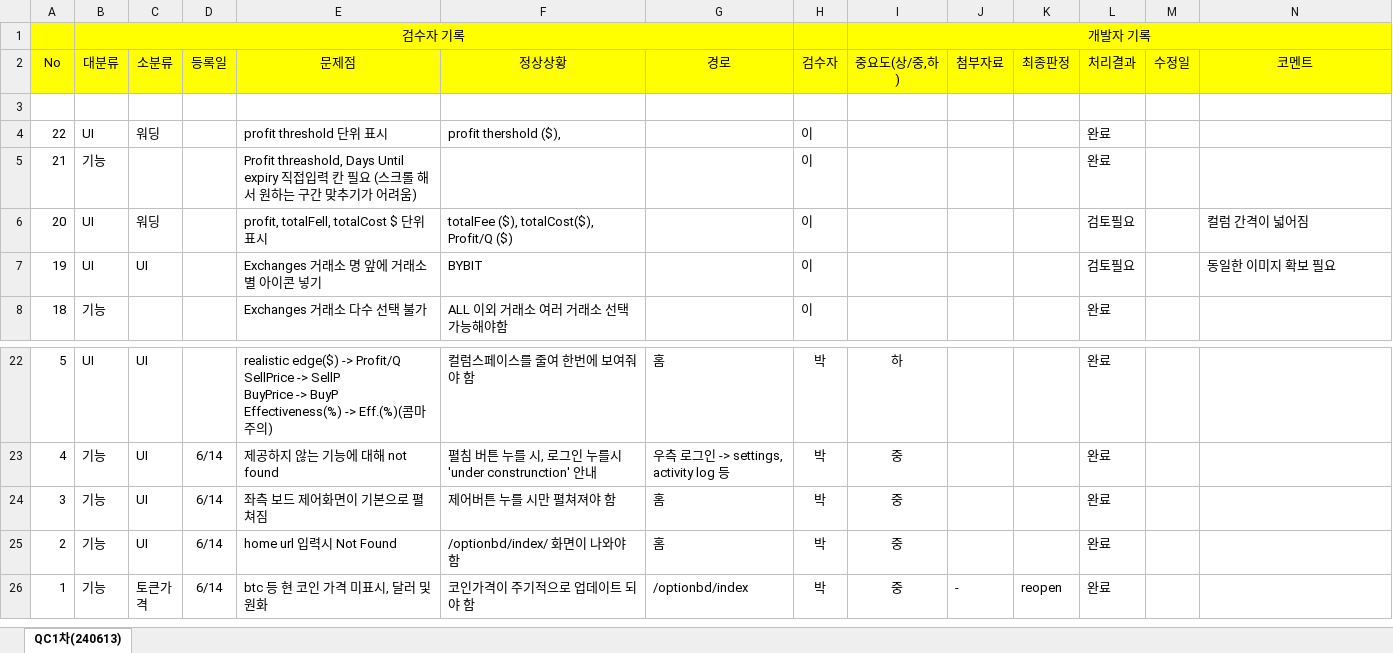
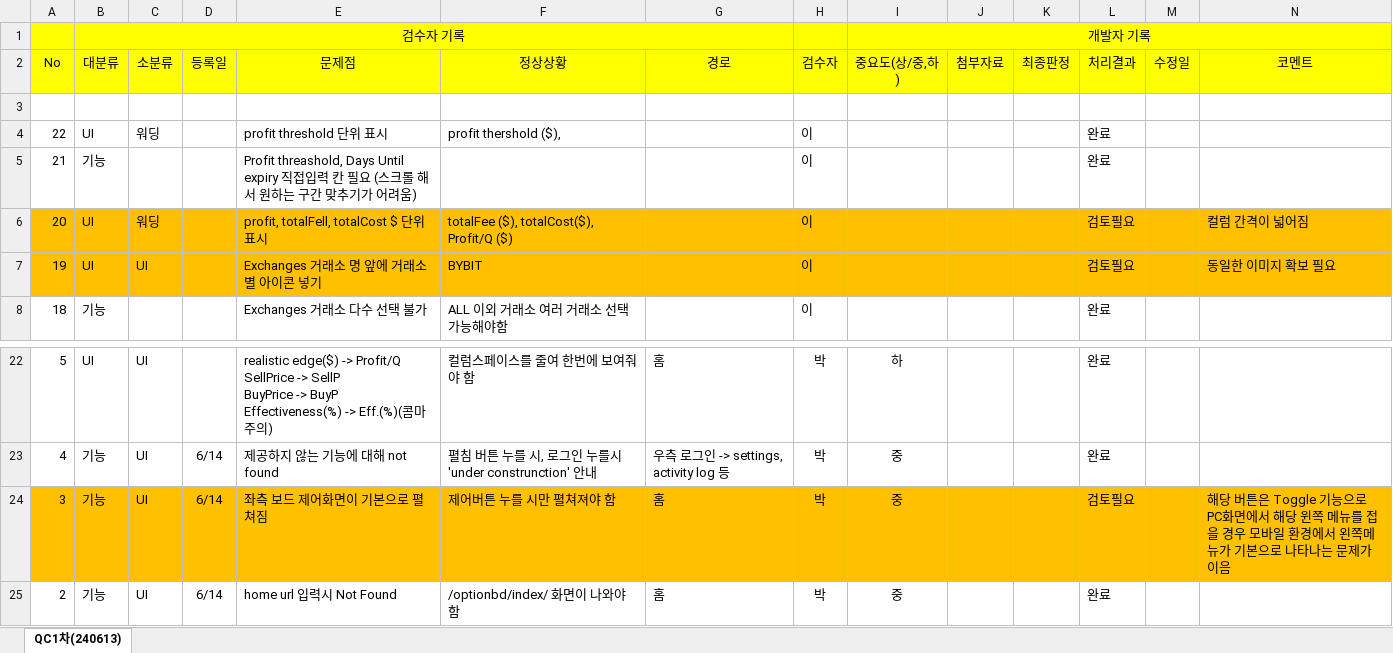
Before and after one commit to jmpark1115/CrytpDashbd, an Excel workbook: guide/QC 수행내역.xlsx, sheet QC1차(240613), drawn as a sheet; only a part is shown, gaps mark what is left out; the shorter side is filled out with more unchanged rows; values as stored, in another font and other column widths than the file's, no borders; charts and pictures not drawn; the diff names each change by its address in the sheet, - before the commit and + after, or states it on an @@ line.

Commit message:
최종처리결과 등록

```diff
--- a/guide/QC 수행내역.xlsx (sheet QC1차(240613))
+++ b/guide/QC 수행내역.xlsx (sheet QC1차(240613))
-A6:N7 fill: none
+A6:N7 fill: #FFC000
-A24:N24 fill: none
+A24:N24 fill: #FFC000
-L24 (처리결과): 완료
+L24 (처리결과): 검토필요
-N24 (코멘트): (empty)
+N24 (코멘트): 해당 버튼은 Toggle 기능으로 PC화면에서 해당 윈쪽 메뉴를 접을 경우 모바일 환경에서 왼쪽메뉴가 기본으로 나타나는 문제가 이음
```
